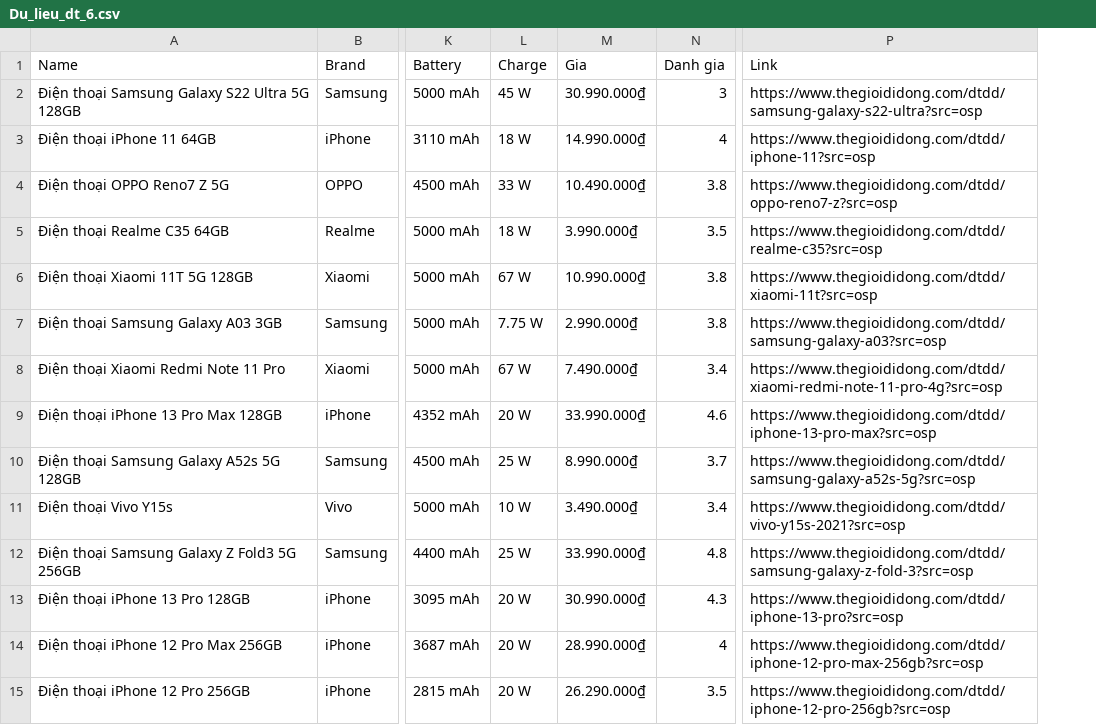
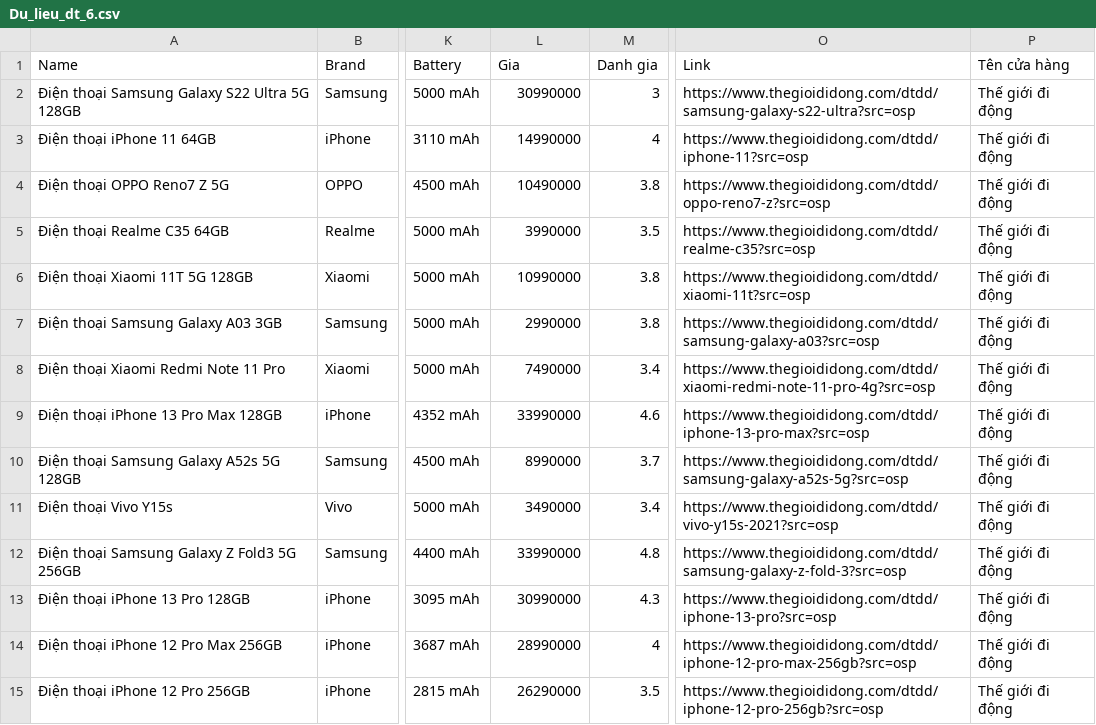
Before and after one commit to kienphamlalala/crawldata, a CSV file: Du_lieu_dt_6.csv, drawn as a sheet; only a part is shown, gaps mark what is left out; removed rows and columns are numbered as before the commit, all else as after; the diff covers the shown part only; the diff names each change by its address in the sheet, - before the commit and + after, or states it on an @@ line.

Commit message:
them 1 file du lieu moi

```diff
--- a/Du_lieu_dt_6.csv
+++ b/Du_lieu_dt_6.csv
-column L (Charge), rows 2-15: 45 W | 18 W | 33 W | 18 W | 67 W | 7.75 W | 67 W | 20 W | 25 W | 10 W | 25 W | 20 W | 20 W | 20 W
+column P (Tên cửa hàng), rows 2-15: all Thế giới đi động
-L2 (Gia): 30.990.000₫
+L2 (Gia): 30990000
-L3 (Gia): 14.990.000₫
+L3 (Gia): 14990000
-L4 (Gia): 10.490.000₫
+L4 (Gia): 10490000
-L5 (Gia): 3.990.000₫
+L5 (Gia): 3990000
-L6 (Gia): 10.990.000₫
+L6 (Gia): 10990000
-L7 (Gia): 2.990.000₫
+L7 (Gia): 2990000
-L8 (Gia): 7.490.000₫
+L8 (Gia): 7490000
-L9 (Gia): 33.990.000₫
+L9 (Gia): 33990000
-L10 (Gia): 8.990.000₫
+L10 (Gia): 8990000
-L11 (Gia): 3.490.000₫
+L11 (Gia): 3490000
-L12 (Gia): 33.990.000₫
+L12 (Gia): 33990000
-L13 (Gia): 30.990.000₫
+L13 (Gia): 30990000
-L14 (Gia): 28.990.000₫
+L14 (Gia): 28990000
-L15 (Gia): 26.290.000₫
+L15 (Gia): 26290000
```
Also changed, not shown: 4 removed rows and 56 edited cells elsewhere in this file, 9 other files.
